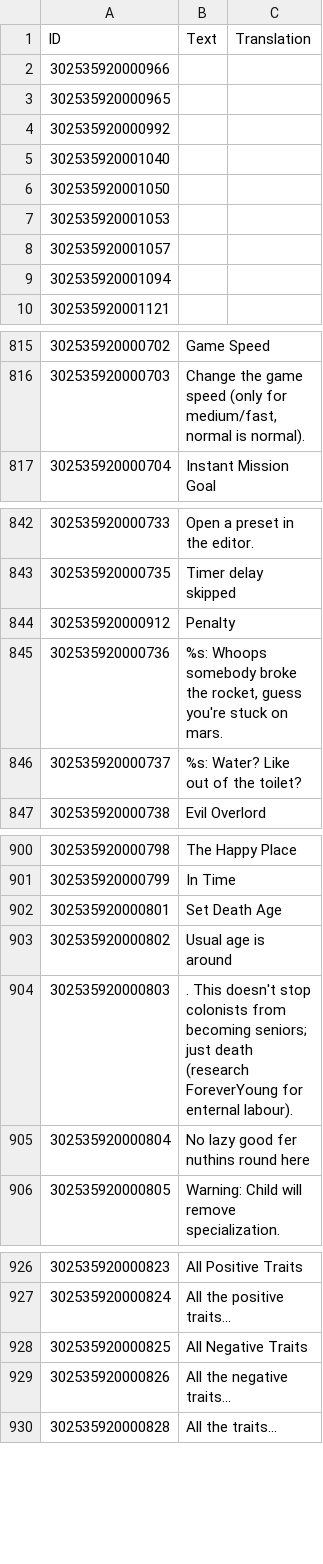
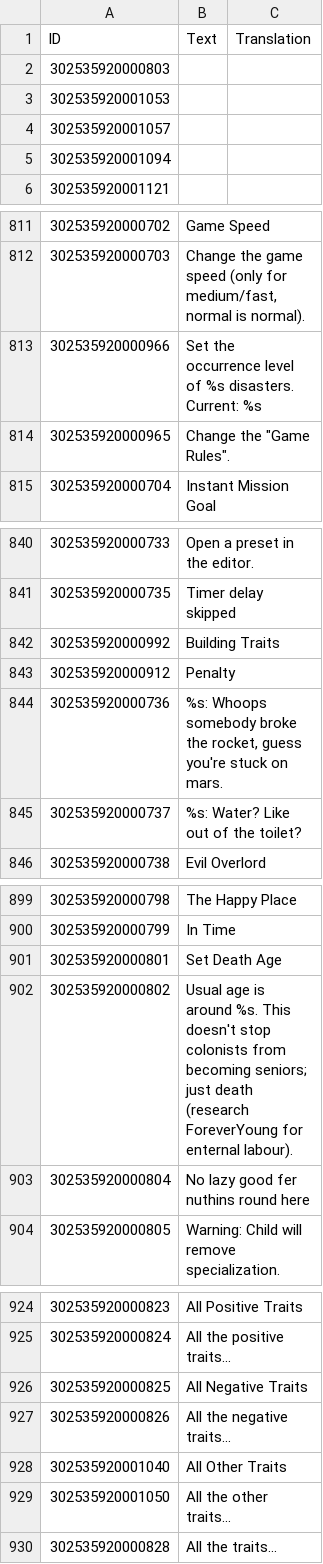
Before and after one commit to ChoGGi/SurvivingMars_CheatMods, a CSV file: Expanded Cheat Menu/Locales/English.csv, drawn as a sheet; only a part is shown, gaps mark what is left out; removed rows and columns are numbered as before the commit, all else as after; ↵ is a line break in a cell; the diff covers the shown part only; the diff names each change by its address in the sheet, - before the commit and + after, or states it on an @@ line.

Commit message:
Expanded Cheat Menu:
Changed:
Less func calls when building the cheats menu.
The Traits functions in Colonists were missing the "other" traits (thanks Nacira).

ExpandedCheatMenu@choggi.org

```diff
--- a/Expanded Cheat Menu/Locales/English.csv
+++ b/Expanded Cheat Menu/Locales/English.csv
-A2 (ID): 302535920000966
+A2 (ID): 302535920000803
-row 3: 302535920000965
-row 4: 302535920000992
-row 5: 302535920001040
-row 6: 302535920001050
+row 813: 302535920000966 | Set the occurrence level of %s disasters. ↵ Current: %s
+row 814: 302535920000965 | Change the "Game Rules".
+row 842: 302535920000992 | Building Traits
-B902 (Text): …is around
+B902 (Text): …is around %s. This doesn't stop colonists from becoming seniors; just death (research ForeverYoung for enternal labour).
-row 904: 302535920000803 | . This doesn't stop colonists from becoming seniors; just death (research ForeverYoung for enternal labour).
+row 928: 302535920001040 | All Other Traits
+row 929: 302535920001050 | All the other traits...
```
Also changed, not shown: 6 edited cells elsewhere in this file, 22 other files.
